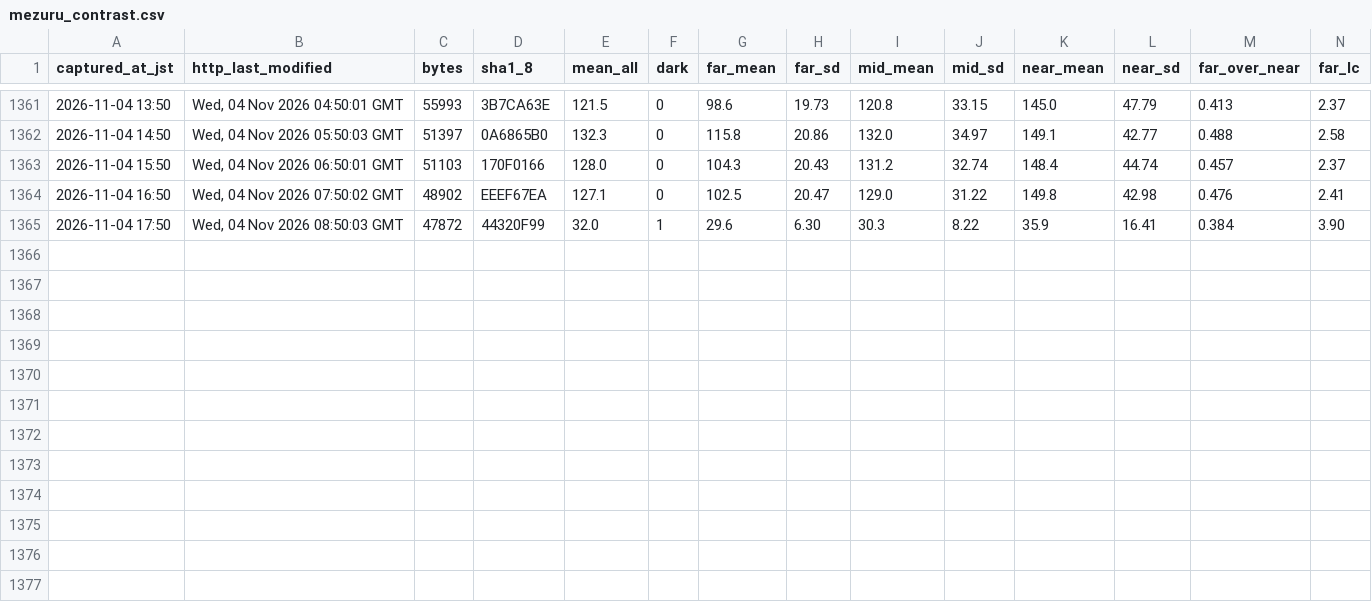
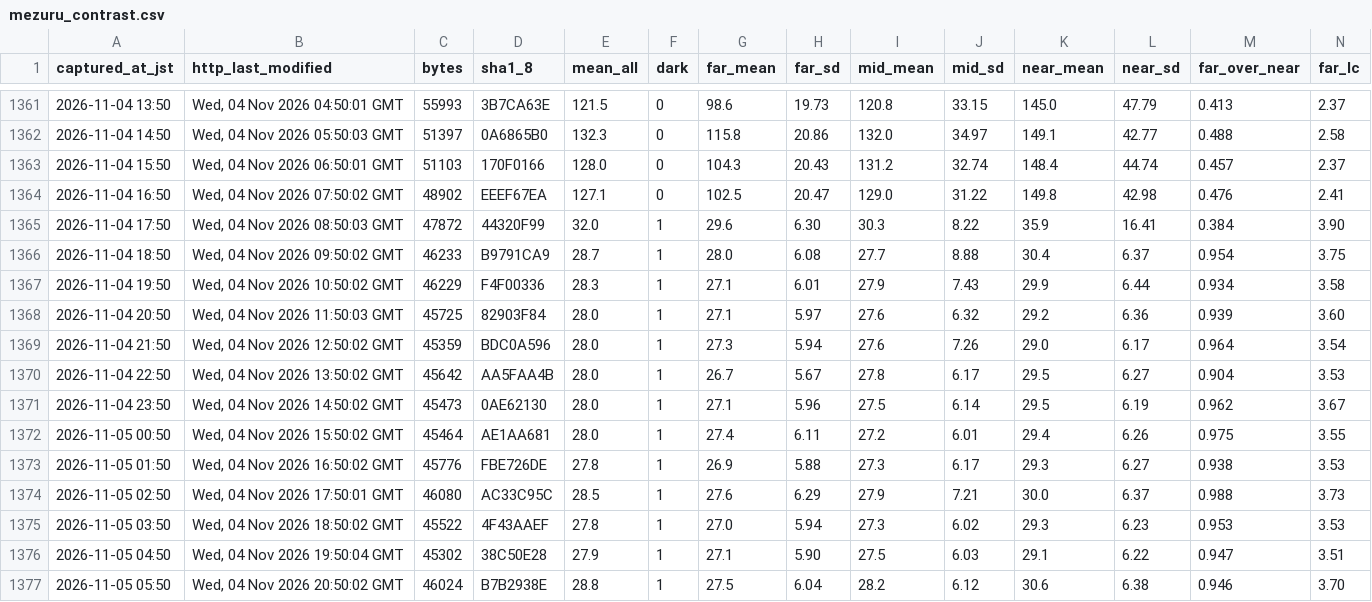
Before and after one commit to t-fukuda-ux/karstweather, a CSV file: camera/mezuru_contrast.csv, drawn as a sheet; only a part is shown, gaps mark what is left out; rows hold the shown columns only; the diff names each change by its address in the sheet, - before the commit and + after, or states it on an @@ line.

```diff
--- a/camera/mezuru_contrast.csv
+++ b/camera/mezuru_contrast.csv
+row 1366: 2026-11-04 18:50 | Wed, 04 Nov 2026 09:50:02 GMT | 46233 | B9791CA9 | 28.7 | 1 | 28.0 | 6.08 | 27.7 | 8.88 | 30.4 | 6.37 | 0.954 | 3.75
+row 1367: 2026-11-04 19:50 | Wed, 04 Nov 2026 10:50:02 GMT | 46229 | F4F00336 | 28.3 | 1 | 27.1 | 6.01 | 27.9 | 7.43 | 29.9 | 6.44 | 0.934 | 3.58
+row 1368: 2026-11-04 20:50 | Wed, 04 Nov 2026 11:50:03 GMT | 45725 | 82903F84 | 28.0 | 1 | 27.1 | 5.97 | 27.6 | 6.32 | 29.2 | 6.36 | 0.939 | 3.60
+row 1369: 2026-11-04 21:50 | Wed, 04 Nov 2026 12:50:02 GMT | 45359 | BDC0A596 | 28.0 | 1 | 27.3 | 5.94 | 27.6 | 7.26 | 29.0 | 6.17 | 0.964 | 3.54
+row 1370: 2026-11-04 22:50 | Wed, 04 Nov 2026 13:50:02 GMT | 45642 | AA5FAA4B | 28.0 | 1 | 26.7 | 5.67 | 27.8 | 6.17 | 29.5 | 6.27 | 0.904 | 3.53
+row 1371: 2026-11-04 23:50 | Wed, 04 Nov 2026 14:50:02 GMT | 45473 | 0AE62130 | 28.0 | 1 | 27.1 | 5.96 | 27.5 | 6.14 | 29.5 | 6.19 | 0.962 | 3.67
+row 1372: 2026-11-05 00:50 | Wed, 04 Nov 2026 15:50:02 GMT | 45464 | AE1AA681 | 28.0 | 1 | 27.4 | 6.11 | 27.2 | 6.01 | 29.4 | 6.26 | 0.975 | 3.55
+row 1373: 2026-11-05 01:50 | Wed, 04 Nov 2026 16:50:02 GMT | 45776 | FBE726DE | 27.8 | 1 | 26.9 | 5.88 | 27.3 | 6.17 | 29.3 | 6.27 | 0.938 | 3.53
+row 1374: 2026-11-05 02:50 | Wed, 04 Nov 2026 17:50:01 GMT | 46080 | AC33C95C | 28.5 | 1 | 27.6 | 6.29 | 27.9 | 7.21 | 30.0 | 6.37 | 0.988 | 3.73
+row 1375: 2026-11-05 03:50 | Wed, 04 Nov 2026 18:50:02 GMT | 45522 | 4F43AAEF | 27.8 | 1 | 27.0 | 5.94 | 27.3 | 6.02 | 29.3 | 6.23 | 0.953 | 3.53
+row 1376: 2026-11-05 04:50 | Wed, 04 Nov 2026 19:50:04 GMT | 45302 | 38C50E28 | 27.9 | 1 | 27.1 | 5.90 | 27.5 | 6.03 | 29.1 | 6.22 | 0.947 | 3.51
+row 1377: 2026-11-05 05:50 | Wed, 04 Nov 2026 20:50:02 GMT | 46024 | B7B2938E | 28.8 | 1 | 27.5 | 6.04 | 28.2 | 6.12 | 30.6 | 6.38 | 0.946 | 3.70
```
Also changed, not shown: camera/fog_forecast.csv.
